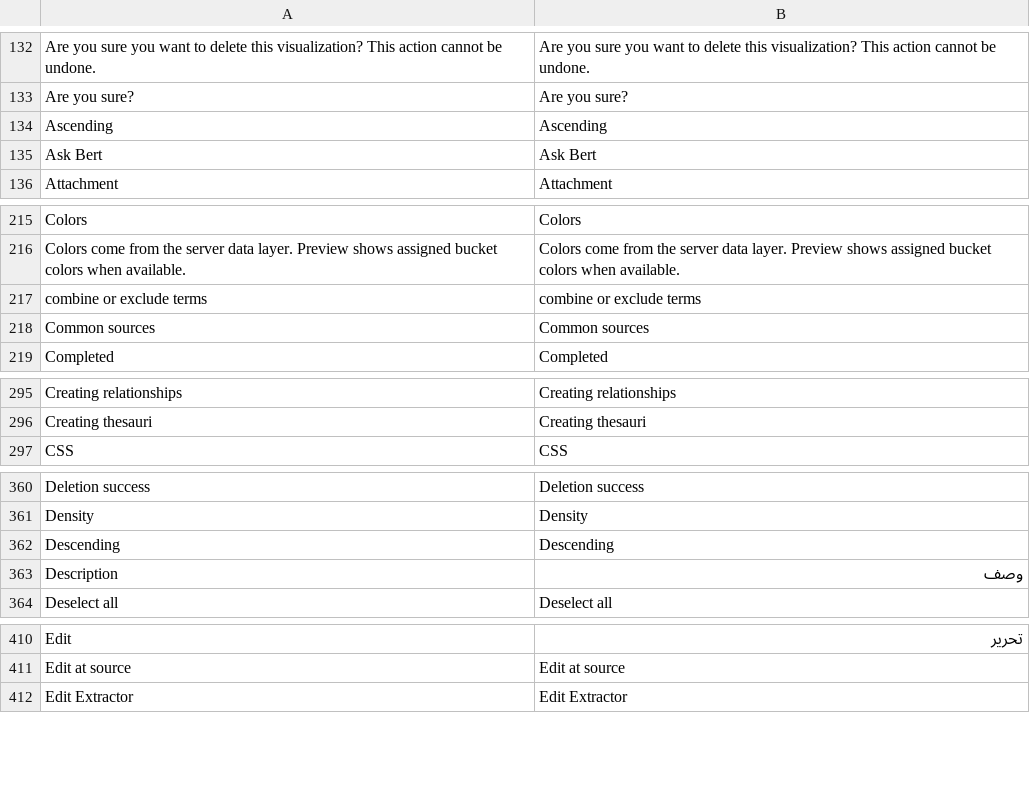
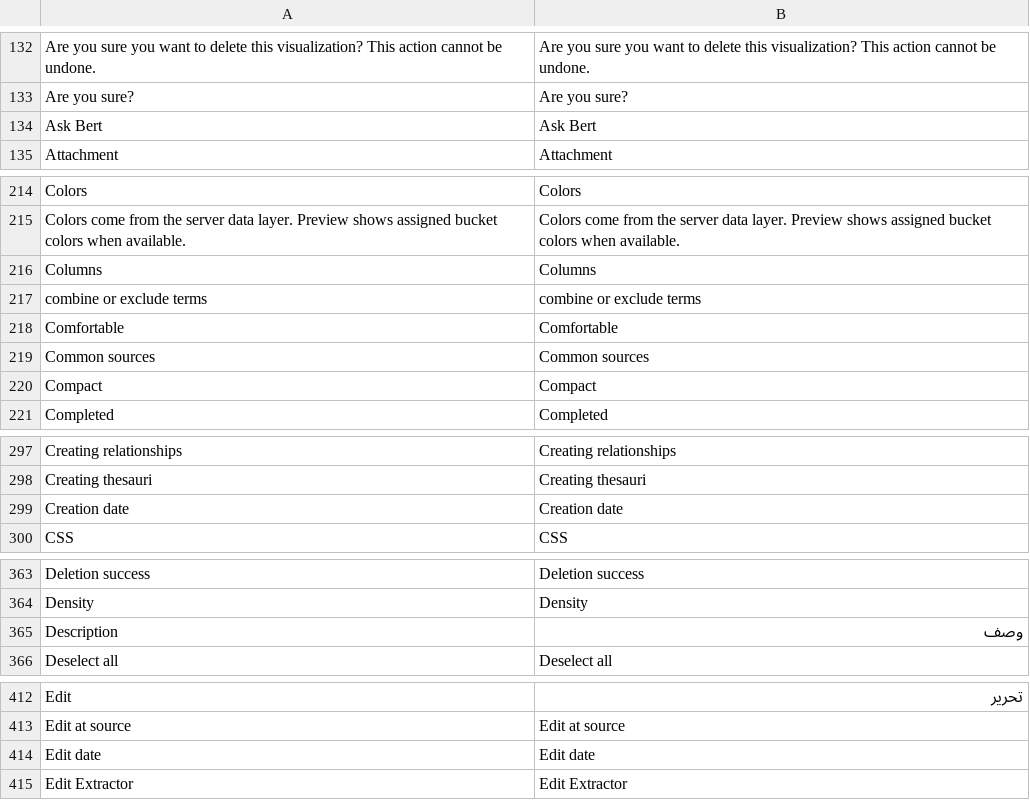
Before and after one commit to huridocs/uwazi, a CSV file: contents/ui-translations/ar.csv, drawn as a sheet; only a part is shown, gaps mark what is left out; removed rows and columns are numbered as before the commit, all else as after; the diff covers the shown part only; the diff names each change by its address in the sheet, - before the commit and + after, or states it on an @@ line.

Commit message:
Add Library table UI strings to translations.

```diff
--- a/contents/ui-translations/ar.csv
+++ b/contents/ui-translations/ar.csv
-row 134: Ascending | Ascending
+row 216: Columns | Columns
+row 218: Comfortable | Comfortable
+row 220: Compact | Compact
+row 299: Creation date | Creation date
-row 362: Descending | Descending
+row 414: Edit date | Edit date
```
Also changed, not shown: 2 added rows and 1 removed row elsewhere in this file, contents/ui-translations/el.csv, contents/ui-translations/en.csv, 8 other files.
